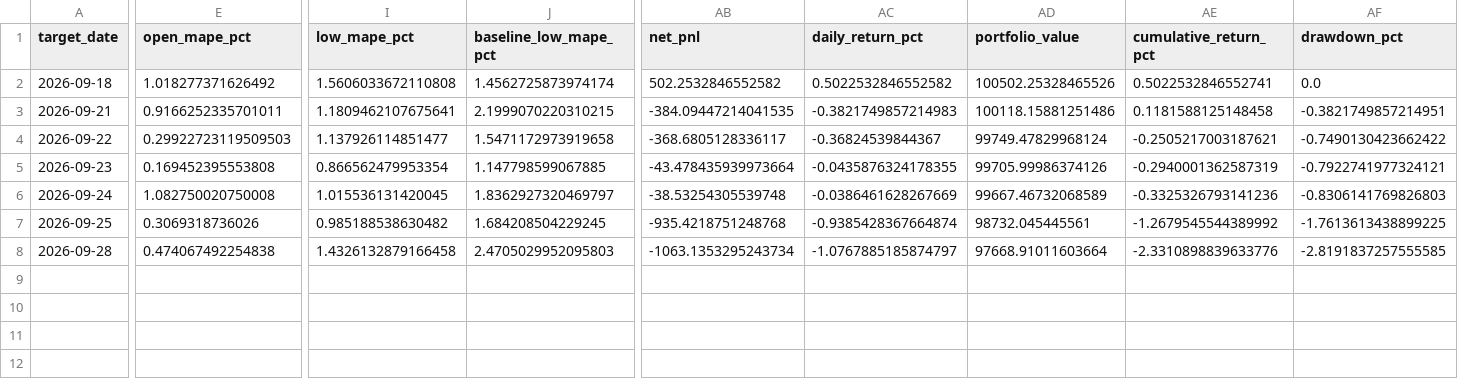
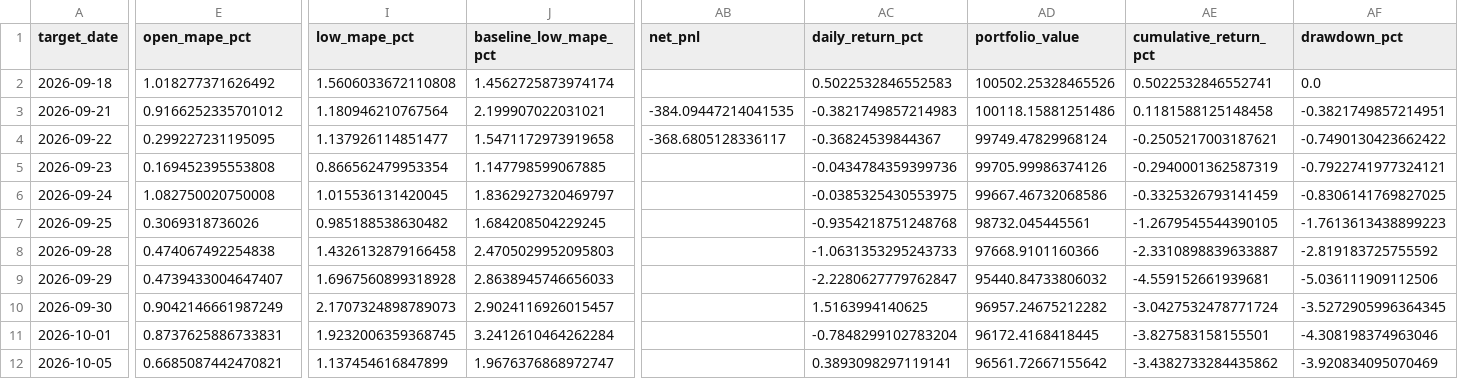
Before and after one commit to vishwasgarg5/stock-picker, a CSV file: data/performance_history.csv, drawn as a sheet; only a part is shown, gaps mark what is left out; rows hold the shown columns only; the diff covers the shown part only; the diff names each change by its address in the sheet, - before the commit and + after, or states it on an @@ line.

```diff
--- a/data/performance_history.csv
+++ b/data/performance_history.csv
-AB2 (net_pnl): 502.2532846552582
+AB2 (net_pnl): (empty)
-AC2 (daily_return_pct): 0.5022532846552582
+AC2 (daily_return_pct): 0.5022532846552583
-E3 (open_mape_pct): 0.9166252335701011
+E3 (open_mape_pct): 0.9166252335701012
-I3 (low_mape_pct): 1.1809462107675641
+I3 (low_mape_pct): 1.180946210767564
-J3 (baseline_low_mape_pct): 2.1999070220310215
+J3 (baseline_low_mape_pct): 2.199907022031021
-E4 (open_mape_pct): 0.29922723119509503
+E4 (open_mape_pct): 0.299227231195095
-AB5 (net_pnl): -43.478435939973664
+AB5 (net_pnl): (empty)
-AC5 (daily_return_pct): -0.0435876324178355
+AC5 (daily_return_pct): -0.0434784359399736
-AB6 (net_pnl): -38.53254305539748
+AB6 (net_pnl): (empty)
-AC6 (daily_return_pct): -0.0386461628267669
+AC6 (daily_return_pct): -0.0385325430553975
-AD6 (portfolio_value): 99667.46732068589
+AD6 (portfolio_value): 99667.46732068586
-AE6 (cumulative_return_pct): -0.3325326793141236
+AE6 (cumulative_return_pct): -0.3325326793141459
-AF6 (drawdown_pct): -0.8306141769826803
+AF6 (drawdown_pct): -0.8306141769827025
-AB7 (net_pnl): -935.4218751248768
+AB7 (net_pnl): (empty)
-AC7 (daily_return_pct): -0.9385428367664874
+AC7 (daily_return_pct): -0.9354218751248768
-AE7 (cumulative_return_pct): -1.2679545544389992
+AE7 (cumulative_return_pct): -1.2679545544390105
-AF7 (drawdown_pct): -1.7613613438899225
+AF7 (drawdown_pct): -1.7613613438899223
-AB8 (net_pnl): -1063.1353295243734
+AB8 (net_pnl): (empty)
-AC8 (daily_return_pct): -1.0767885185874797
+AC8 (daily_return_pct): -1.0631353295243733
-AD8 (portfolio_value): 97668.91011603664
+AD8 (portfolio_value): 97668.9101160366
-AE8 (cumulative_return_pct): -2.3310898839633776
+AE8 (cumulative_return_pct): -2.3310898839633887
-AF8 (drawdown_pct): -2.8191837257555585
+AF8 (drawdown_pct): -2.819183725755592
+row 9: 2026-09-29 | 0.4739433004647407 | 1.6967560899318928 | 2.8638945746656033 |  | -2.2280627779762847 | 95440.84733806032 | -4.559152661939681 | -5.036111909112506
+row 10: 2026-09-30 | 0.9042146661987249 | 2.1707324898789073 | 2.9024116926015457 |  | 1.5163994140625 | 96957.24675212282 | -3.0427532478771724 | -3.5272905996364345
+row 11: 2026-10-01 | 0.8737625886733831 | 1.9232006359368745 | 3.2412610464262284 |  | -0.7848299102783204 | 96172.4168418445 | -3.827583158155501 | -4.308198374963046
+row 12: 2026-10-05 | 0.6685087442470821 | 1.137454616847899 | 1.9676376868972747 |  | 0.3893098297119141 | 96561.72667155642 | -3.4382733284435862 | -3.920834095070469
```
Also changed, not shown: 9 edited cells elsewhere in this file, data/evaluations.csv, data/paper_trades.csv, 13 other files.
